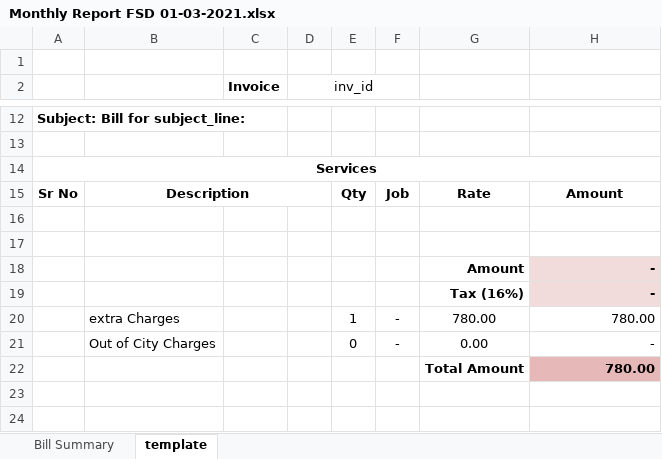
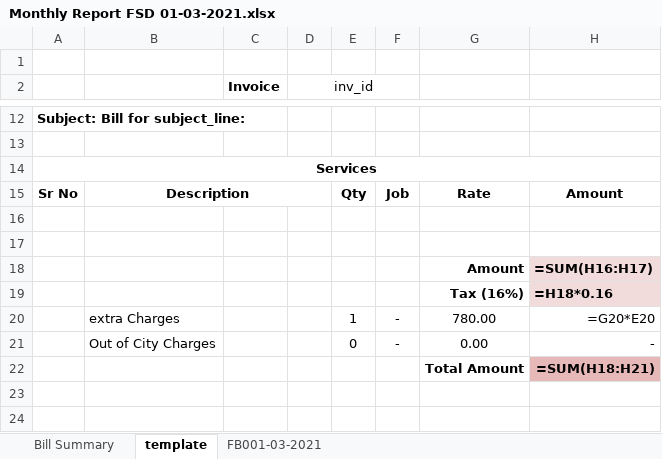
Before and after one commit to teamhh-dev/ecoenterprises, an Excel workbook: User Data/MARCH_2021/Monthly Report FSD 01-03-2021.xlsx, sheet template, drawn as a sheet; only a part is shown, gaps mark what is left out; values as stored, in another font and other column widths than the file's, no borders; formulas without a stored value are shown as written; the diff names each change by its address in the sheet, - before the commit and + after, or states it on an @@ line.

```diff
--- a/User Data/MARCH_2021/Monthly Report FSD 01-03-2021.xlsx (sheet template)
+++ b/User Data/MARCH_2021/Monthly Report FSD 01-03-2021.xlsx (sheet template)
+sheet tab: FB001-03-2021
-H18: -
+H18: =SUM(H16:H17)
-H19: -
+H19: =H18*0.16
-H20: 780.00
+H20: =G20*E20
-H22: 780.00
+H22: =SUM(H18:H21)
```
Also changed, not shown: sheet Bill Summary, User Data/MARCH_2021/Monthly Report KPK 01-03-2021.xlsx, User Data/MARCH_2021/Monthly Report LHR 01-03-2021.xlsx, 7 other files.
